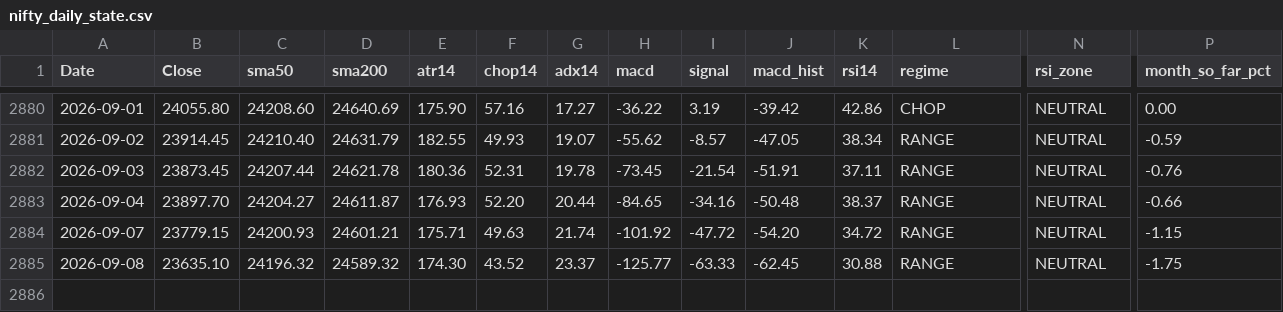
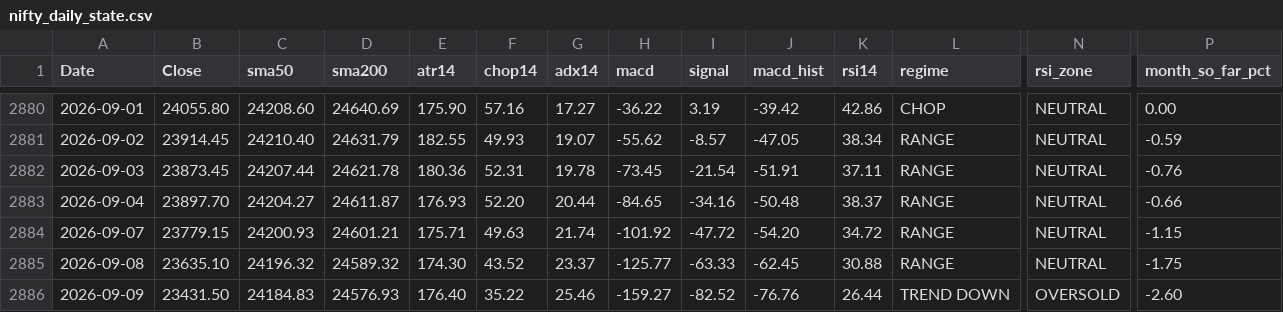
Before and after one commit to Sunil-ghodela/marketmantri_dashboard, a CSV file: state/nifty_daily_state.csv, drawn as a sheet; only a part is shown, gaps mark what is left out; rows hold the shown columns only; the diff names each change by its address in the sheet, - before the commit and + after, or states it on an @@ line.

Commit message:
state: daily NIFTY update 2026-09-09

```diff
--- a/state/nifty_daily_state.csv
+++ b/state/nifty_daily_state.csv
+row 2886: 2026-09-09 | 23431.50 | 24184.83 | 24576.93 | 176.40 | 35.22 | 25.46 | -159.27 | -82.52 | -76.76 | 26.44 | TREND DOWN | OVERSOLD | -2.60
```
Also changed, not shown: state/nifty_monthly.csv, state/nifty_prices.csv, 5 other files.
